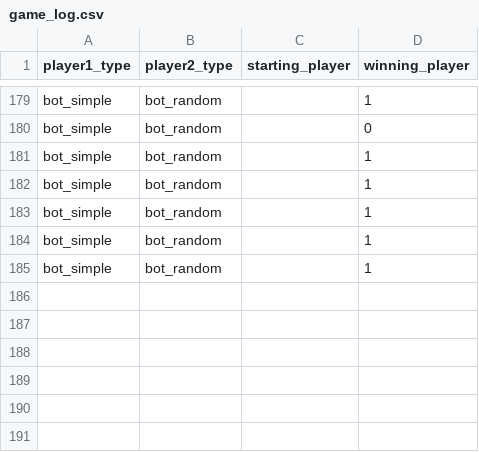
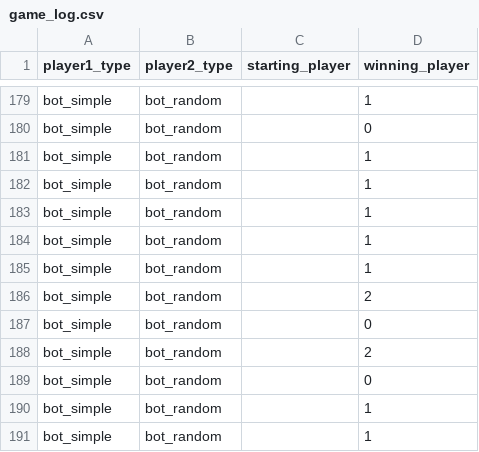
Before and after one commit to ARabanus-HSD/mnk_wise2324, a CSV file: game_log.csv, drawn as a sheet; only a part is shown, gaps mark what is left out.

```diff
--- a/game_log.csv
+++ b/game_log.csv
@@ -185 +185,7 @@ bot_simple,bot_random,,1
 bot_simple,bot_random,,1
+bot_simple,bot_random,,2
+bot_simple,bot_random,,0
+bot_simple,bot_random,,2
+bot_simple,bot_random,,0
+bot_simple,bot_random,,1
+bot_simple,bot_random,,1
```
Also changed, not shown: 1 other file.
